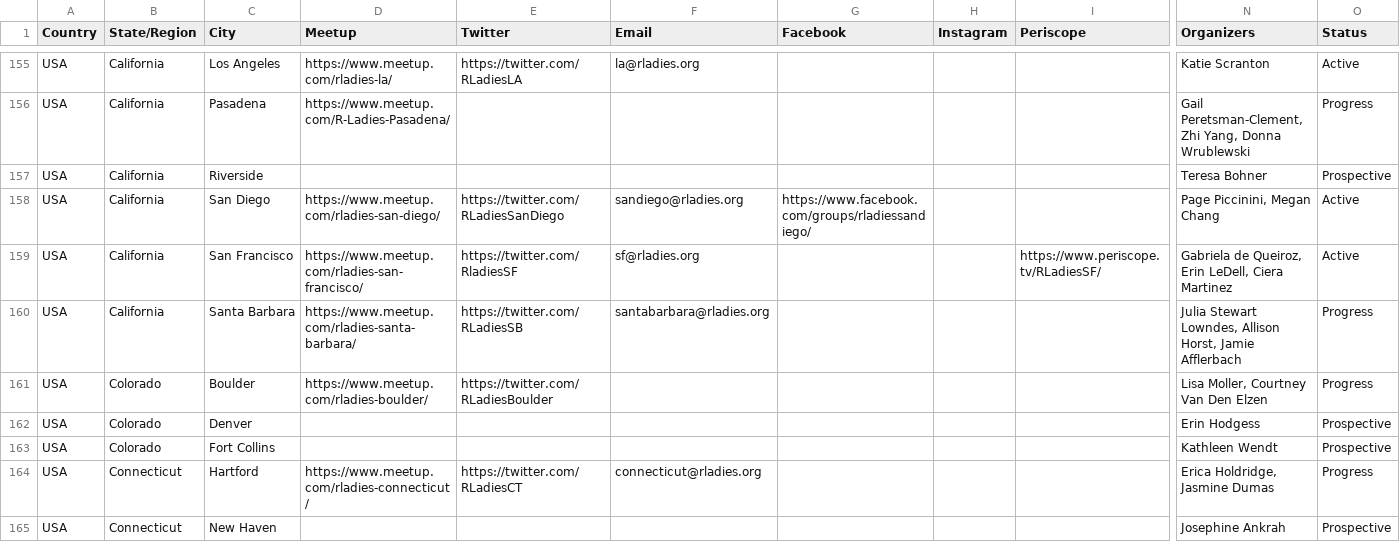
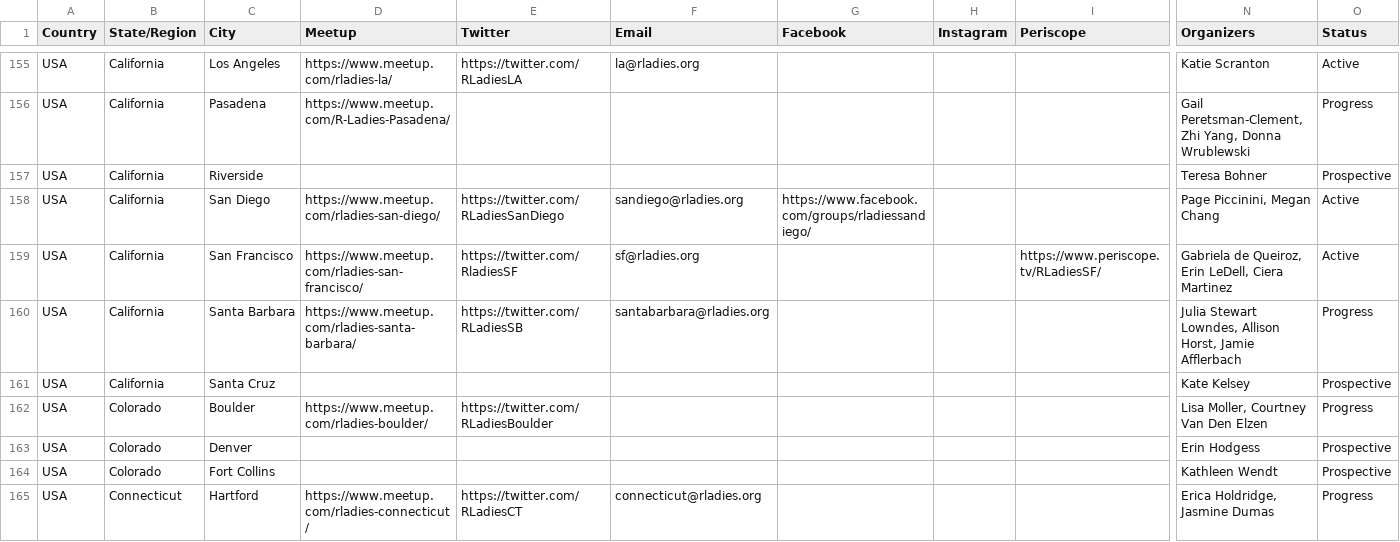
Before and after one commit to rladies/starter-kit, a CSV file: Current-Chapters.csv, drawn as a sheet; only a part is shown, gaps mark what is left out; the shorter side is filled out with more unchanged rows; rows hold the shown columns only; the diff names each change by its address in the sheet, - before the commit and + after, or states it on an @@ line.

Commit message:
adds Santa Cruz

```diff
--- a/Current-Chapters.csv
+++ b/Current-Chapters.csv
+row 161: USA | California | Santa Cruz |  |  |  |  |  |  | Kate Kelsey | Prospective
```
